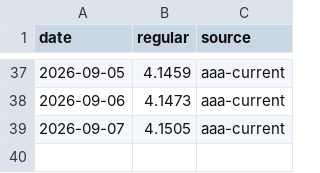
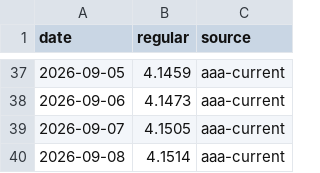
Before and after one commit to testycoyote-ops/Gas-forecast, a CSV file: history.csv, drawn as a sheet; only a part is shown, gaps mark what is left out; the diff names each change by its address in the sheet, - before the commit and + after, or states it on an @@ line.

```diff
--- a/history.csv
+++ b/history.csv
+row 40: 2026-09-08 | 4.1514 | aaa-current
```
Also changed, not shown: 3 other files.
